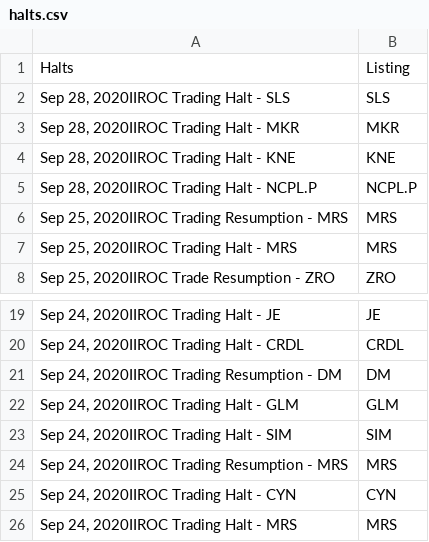
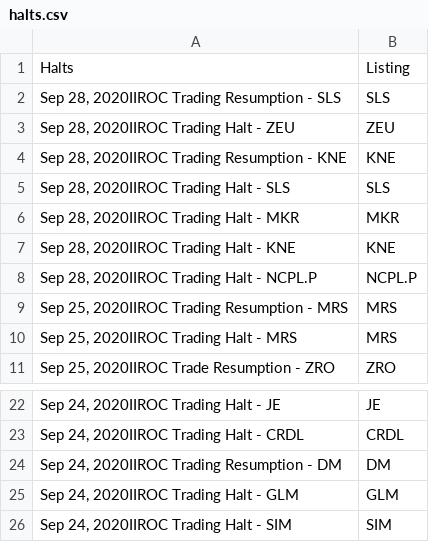
Before and after one commit to dli-invest/halts_and_news, a CSV file: halts.csv, drawn as a sheet; only a part is shown, gaps mark what is left out.

```diff
--- a/halts.csv
+++ b/halts.csv
@@ -1,2 +1,5 @@
 Halts,Listing
+"Sep 28, 2020IIROC Trading Resumption - SLS",SLS
+"Sep 28, 2020IIROC Trading Halt - ZEU",ZEU
+"Sep 28, 2020IIROC Trading Resumption - KNE",KNE
 "Sep 28, 2020IIROC Trading Halt - SLS",SLS
@@ -23,4 +26 @@ Halts,Listing
 "Sep 24, 2020IIROC Trading Halt - SIM",SIM
-"Sep 24, 2020IIROC Trading Resumption - MRS",MRS
-"Sep 24, 2020IIROC Trading Halt - CYN",CYN
-"Sep 24, 2020IIROC Trading Halt - MRS",MRS
```
Also changed, not shown: 1 other file.
